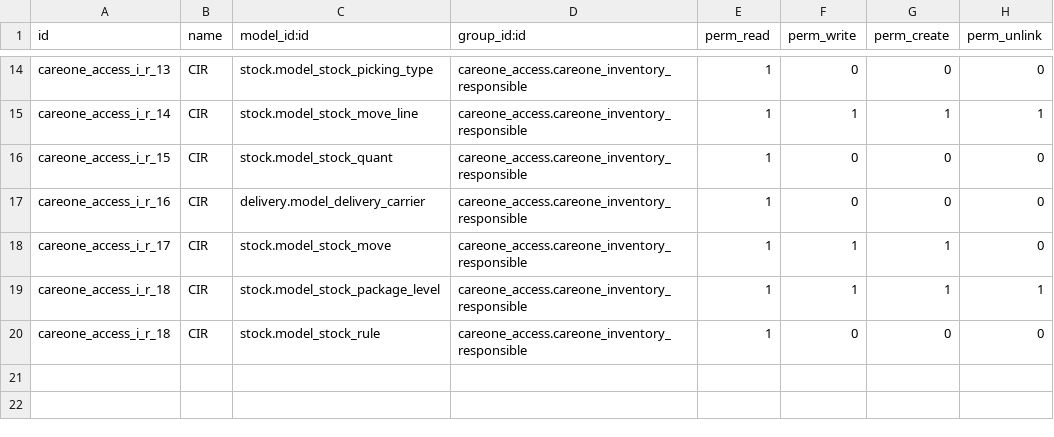
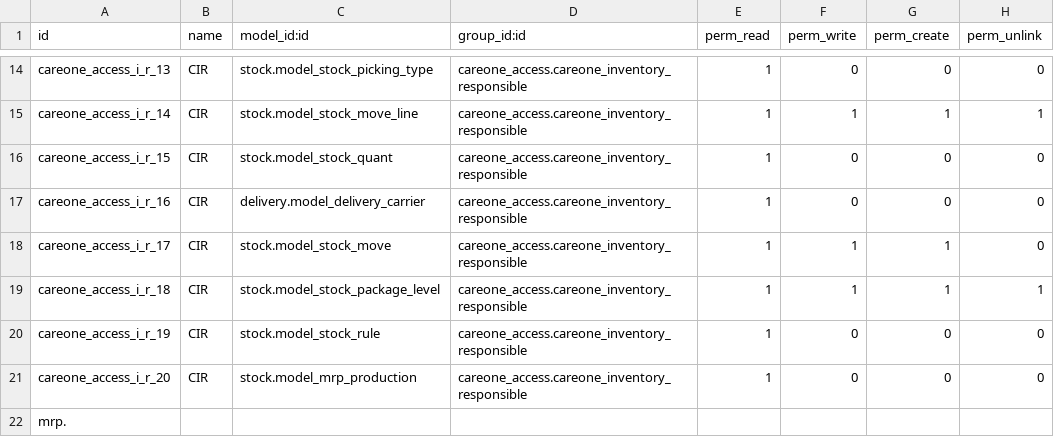
Before and after one commit to White-Code-Repos/careone, a CSV file: careone_access/security/ir.model.access.csv, drawn as a sheet; only a part is shown, gaps mark what is left out.

Commit message:
Update ir.model.access.csv

```diff
--- a/careone_access/security/ir.model.access.csv
+++ b/careone_access/security/ir.model.access.csv
@@ -19,2 +19,4 @@ careone_access_i_r_17,CIR,stock.model_stock_move,careone_access.careone_inventor
 careone_access_i_r_18,CIR,stock.model_stock_package_level,careone_access.careone_inventory_responsible,1,1,1,1
-careone_access_i_r_18,CIR,stock.model_stock_rule,careone_access.careone_inventory_responsible,1,0,0,0
+careone_access_i_r_19,CIR,stock.model_stock_rule,careone_access.careone_inventory_responsible,1,0,0,0
+careone_access_i_r_20,CIR,stock.model_mrp_production,careone_access.careone_inventory_responsible,1,0,0,0
+mrp.
```
